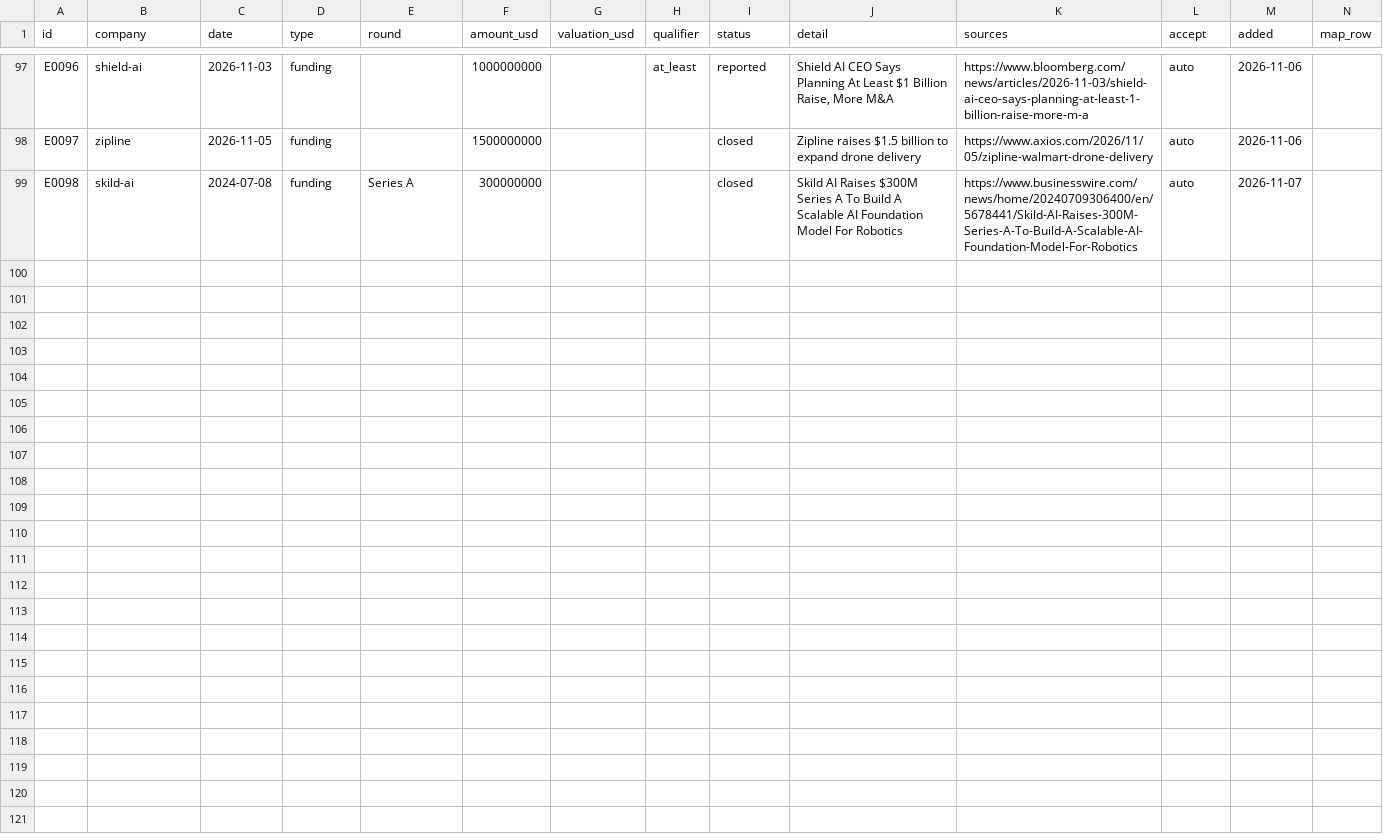
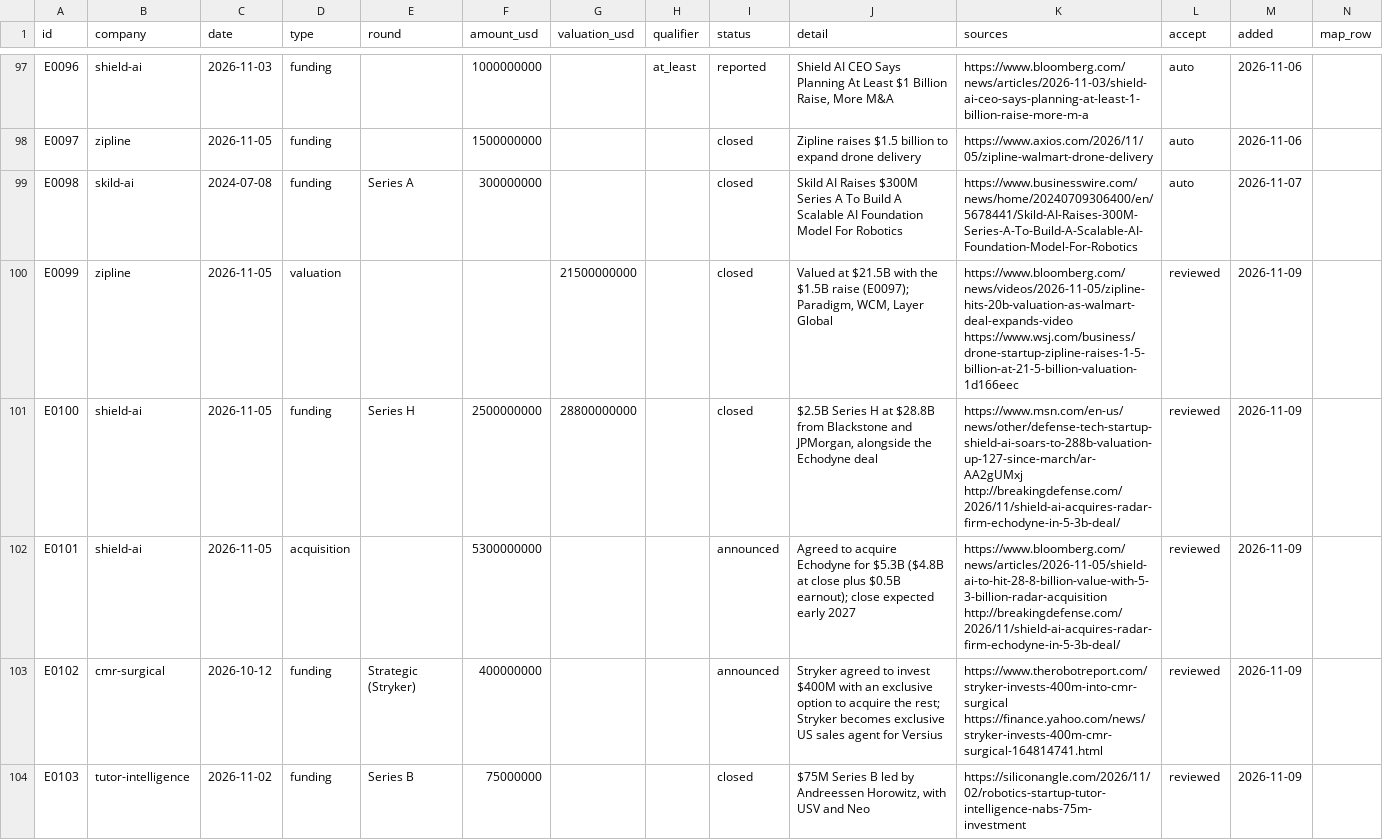
Before and after one commit to yottachem/physical-ai-tracker, a CSV file: reference/ledger.csv, drawn as a sheet; only a part is shown, gaps mark what is left out; the diff covers the shown part only; the diff names each change by its address in the sheet, - before the commit and + after, or states it on an @@ line.

```diff
--- a/reference/ledger.csv
+++ b/reference/ledger.csv
+row 100: E0099 | zipline | 2026-11-05 | valuation |  |  | 21500000000 |  | closed | Valued at $21.5B with the $1.5B raise (E0097); Paradigm, WCM, Layer Global | https://www.bloomberg.com/news/videos/2026-11-05/zipline-hits-20b-valuation-as-walmart-deal-expands-video https://www.wsj.com/business/drone-startup-zipline-raises-1-5-billion-at-21-5-billion-valuation-1d166eec | reviewed | 2026-11-09
+row 101: E0100 | shield-ai | 2026-11-05 | funding | Series H | 2500000000 | 28800000000 |  | closed | $2.5B Series H at $28.8B from Blackstone and JPMorgan, alongside the Echodyne deal | https://www.msn.com/en-us/news/other/defense-tech-startup-shield-ai-soars-to-288b-valuation-up-127-since-march/ar-AA2gUMxj http://breakingdefense.com/2026/11/shield-ai-acquires-radar-firm-echodyne-in-5-3b-deal/ | reviewed | 2026-11-09
+row 102: E0101 | shield-ai | 2026-11-05 | acquisition |  | 5300000000 |  |  | announced | Agreed to acquire Echodyne for $5.3B ($4.8B at close plus $0.5B earnout); close expected early 2027 | https://www.bloomberg.com/news/articles/2026-11-05/shield-ai-to-hit-28-8-billion-value-with-5-3-billion-radar-acquisition http://breakingdefense.com/2026/11/shield-ai-acquires-radar-firm-echodyne-in-5-3b-deal/ | reviewed | 2026-11-09
+row 103: E0102 | cmr-surgical | 2026-10-12 | funding | Strategic (Stryker) | 400000000 |  |  | announced | Stryker agreed to invest $400M with an exclusive option to acquire the rest; Stryker becomes exclusive US sales agent for Versius | https://www.therobotreport.com/stryker-invests-400m-into-cmr-surgical https://finance.yahoo.com/news/stryker-invests-400m-cmr-surgical-164814741.html | reviewed | 2026-11-09
+row 104: E0103 | tutor-intelligence | 2026-11-02 | funding | Series B | 75000000 |  |  | closed | $75M Series B led by Andreessen Horowitz, with USV and Neo | https://siliconangle.com/2026/11/02/robotics-startup-tutor-intelligence-nabs-75m-investment | reviewed | 2026-11-09
```
Also changed, not shown: 12 added rows elsewhere in this file, 4 other files.
